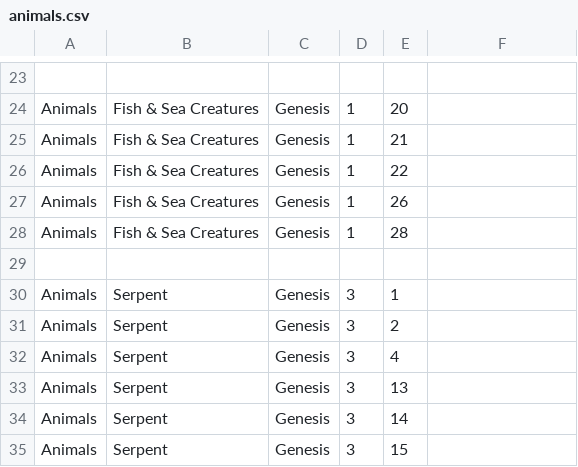
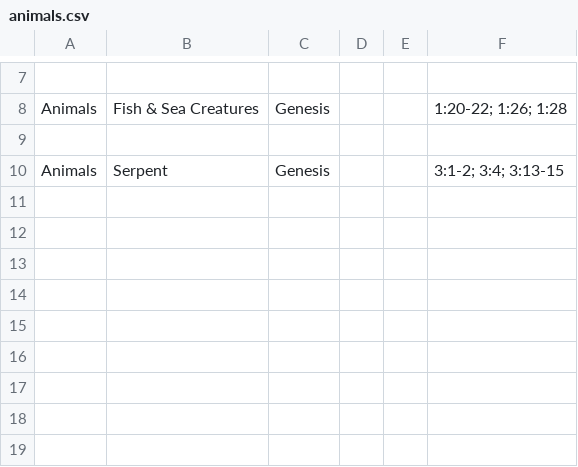
Before and after one commit to Twiggins12/BibleBlossoms, a CSV file: data/sections/animals.csv, drawn as a sheet; only a part is shown, gaps mark what is left out; removed rows and columns are numbered as before the commit, all else as after; the diff covers the shown part only; the diff names each change by its address in the sheet, - before the commit and + after, or states it on an @@ line.

Commit message:
Update animals.csv

```diff
--- a/data/sections/animals.csv
+++ b/data/sections/animals.csv
-D8: 1
+D8: (empty)
-E8: 20
+E8: (empty)
-F8: (empty)
+F8: 1:20-22; 1:26; 1:28
-row 25: Animals | Fish & Sea Creatures | Genesis | 1 | 21
-row 26: Animals | Fish & Sea Creatures | Genesis | 1 | 22
-row 27: Animals | Fish & Sea Creatures | Genesis | 1 | 26
-row 28: Animals | Fish & Sea Creatures | Genesis | 1 | 28
-D10: 3
+D10: (empty)
-E10: 1
+E10: (empty)
-F10: (empty)
+F10: 3:1-2; 3:4; 3:13-15
-row 31: Animals | Serpent | Genesis | 3 | 2
-row 32: Animals | Serpent | Genesis | 3 | 4
-row 33: Animals | Serpent | Genesis | 3 | 13
-row 34: Animals | Serpent | Genesis | 3 | 14
-row 35: Animals | Serpent | Genesis | 3 | 15
```
Also changed, not shown: 16 removed rows and 7 edited cells elsewhere in this file.
